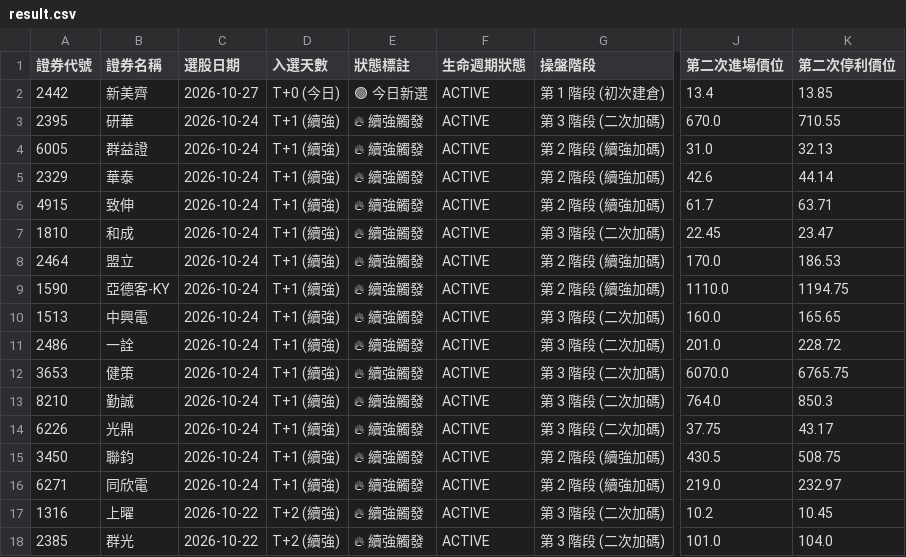
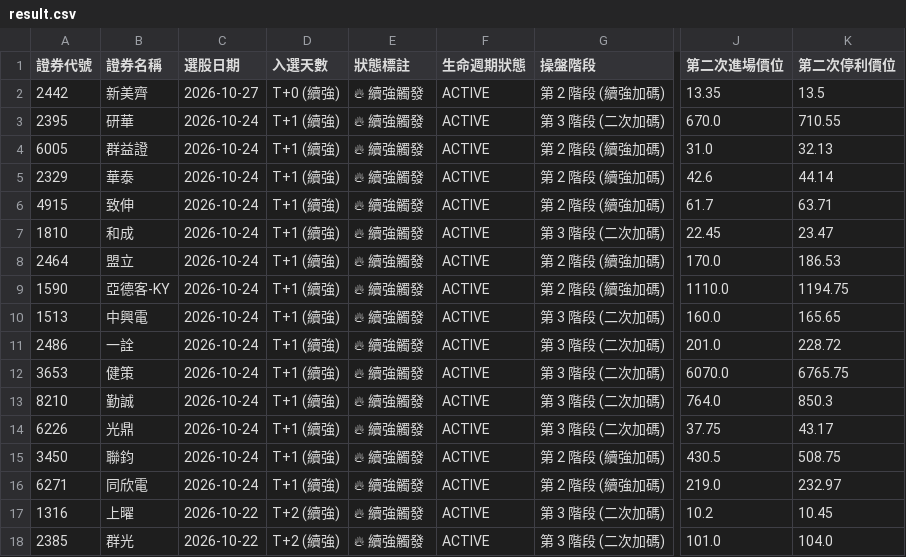
Before and after one commit to chihyuan913-glitch/tw-stock-strategy, a CSV file: strategies/01_bollinger_reversal/result.csv, drawn as a sheet; only a part is shown, gaps mark what is left out; the diff names each change by its address in the sheet, - before the commit and + after, or states it on an @@ line.

```diff
--- a/strategies/01_bollinger_reversal/result.csv
+++ b/strategies/01_bollinger_reversal/result.csv
-D2 (入選天數): T+0 (今日)
+D2 (入選天數): T+0 (續強)
-E2 (狀態標註): 🟢 今日新選
+E2 (狀態標註): 🔥 續強觸發
-G2 (操盤階段): 第 1 階段 (初次建倉)
+G2 (操盤階段): 第 2 階段 (續強加碼)
-J2 (第二次進場價位): 13.4
+J2 (第二次進場價位): 13.35
-K2 (第二次停利價位): 13.85
+K2 (第二次停利價位): 13.5
```
Also changed, not shown: strategies/02_institutional_momentum/result.csv, strategies/03_short_momentum/result.csv, 5 other files.
